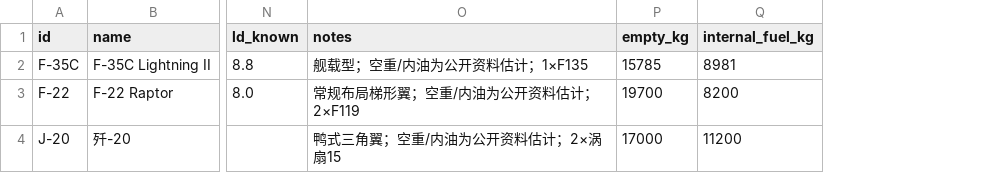
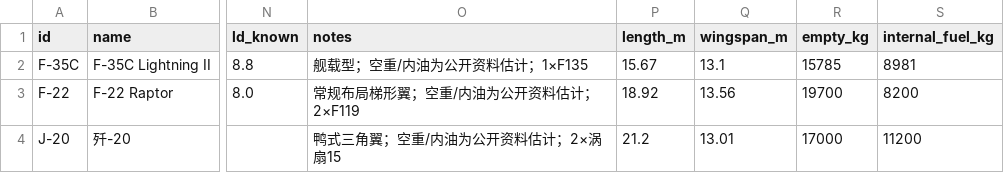
Before and after one commit to xtxsinan-lgtm/military_simulators, a CSV file: data/combat_radius_aircraft.csv, drawn as a sheet; only a part is shown, gaps mark what is left out; the diff names each change by its address in the sheet, - before the commit and + after, or states it on an @@ line.

```diff
--- a/data/combat_radius_aircraft.csv
+++ b/data/combat_radius_aircraft.csv
+column P (length_m), rows 2-4: 15.67 | 18.92 | 21.2
+column Q (wingspan_m), rows 2-4: 13.1 | 13.56 | 13.01
```
Also changed, not shown: 37 other files.
